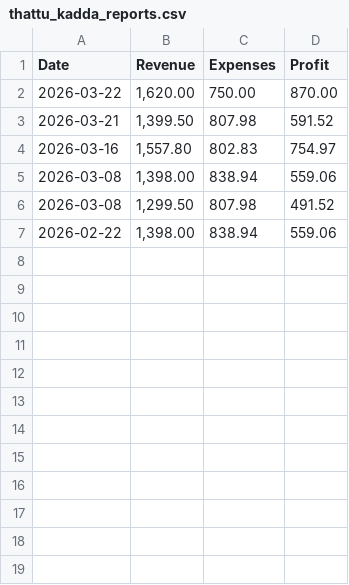
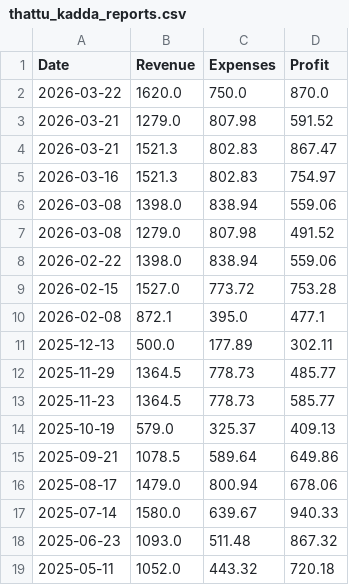
Before and after one commit to derogative404/Chat-Details-Export, a CSV file: thattu_kadda_reports.csv, drawn as a sheet.

Commit message:
implemented addition of all data

```diff
--- a/thattu_kadda_reports.csv
+++ b/thattu_kadda_reports.csv
@@ -1,7 +1,19 @@
 Date,Revenue,Expenses,Profit
-2026-03-22,"1,620.00",750.00,870.00
-2026-03-21,"1,399.50",807.98,591.52
-2026-03-16,"1,557.80",802.83,754.97
-2026-03-08,"1,398.00",838.94,559.06
-2026-03-08,"1,299.50",807.98,491.52
-2026-02-22,"1,398.00",838.94,559.06
+2026-03-22,1620.0,750.0,870.0
+2026-03-21,1279.0,807.98,591.52
+2026-03-21,1521.3,802.83,867.47
+2026-03-16,1521.3,802.83,754.97
+2026-03-08,1398.0,838.94,559.06
+2026-03-08,1279.0,807.98,491.52
+2026-02-22,1398.0,838.94,559.06
+2026-02-15,1527.0,773.72,753.28
+2026-02-08,872.1,395.0,477.1
+2025-12-13,500.0,177.89,302.11
+2025-11-29,1364.5,778.73,485.77
+2025-11-23,1364.5,778.73,585.77
+2025-10-19,579.0,325.37,409.13
+2025-09-21,1078.5,589.64,649.86
+2025-08-17,1479.0,800.94,678.06
+2025-07-14,1580.0,639.67,940.33
+2025-06-23,1093.0,511.48,867.32
+2025-05-11,1052.0,443.32,720.18
```
Also changed, not shown: 1 other file.
